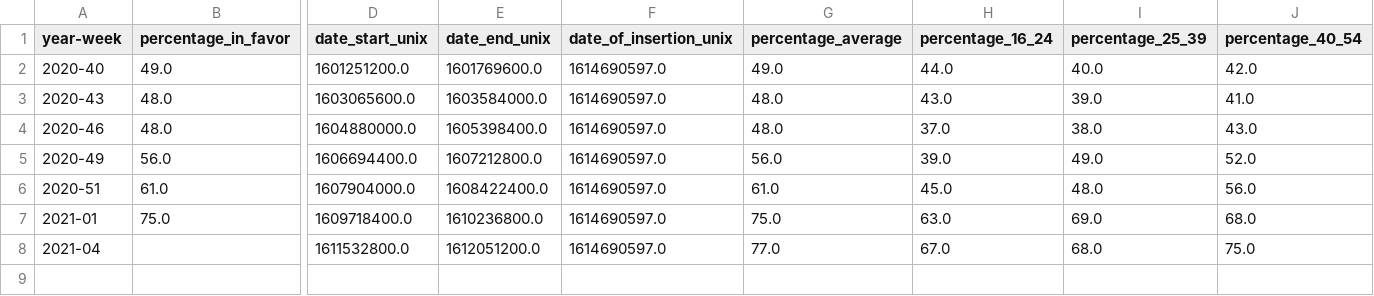
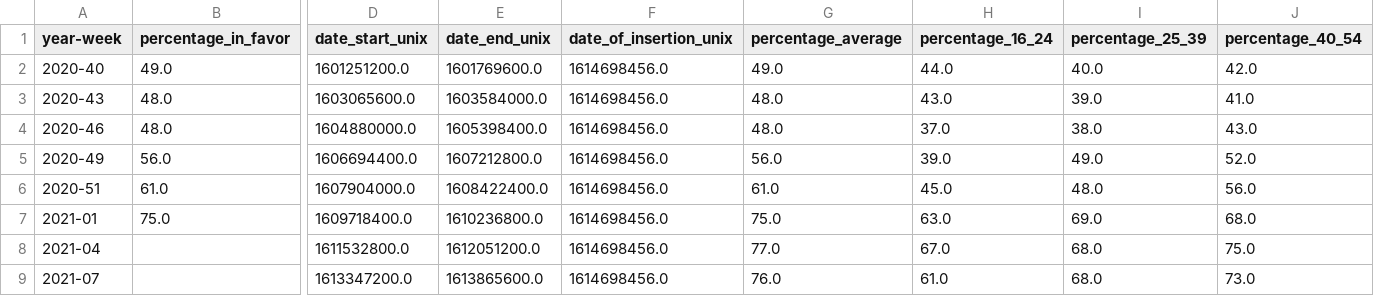
Before and after one commit to Sikerdebaard/netherlands-vaccinations-scraper, a CSV file: vaccine-support.csv, drawn as a sheet; only a part is shown, gaps mark what is left out; rows hold the shown columns only; the diff names each change by its address in the sheet, - before the commit and + after, or states it on an @@ line.

Commit message:
Automatic update

```diff
--- a/vaccine-support.csv
+++ b/vaccine-support.csv
-F2:F8 (date_of_insertion_unix): 1614690597.0
+F2:F8 (date_of_insertion_unix): 1614698456.0
+row 9: 2021-07 |  | 1613347200.0 | 1613865600.0 | 1614698456.0 | 76.0 | 61.0 | 68.0 | 73.0
```
